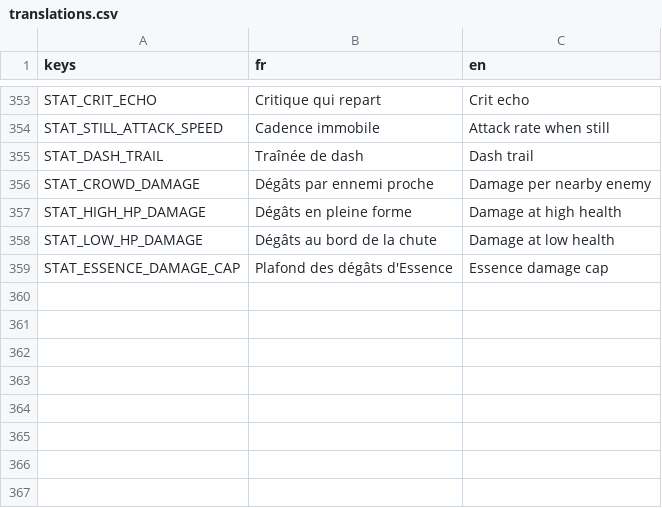
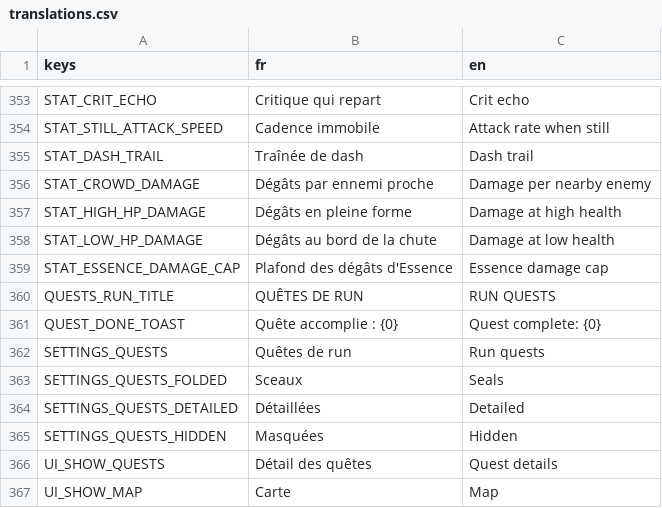
Before and after one commit to raphplt/vestiges, a CSV file: assets/translations/translations.csv, drawn as a sheet; only a part is shown, gaps mark what is left out; the diff names each change by its address in the sheet, - before the commit and + after, or states it on an @@ line.

```diff
--- a/assets/translations/translations.csv
+++ b/assets/translations/translations.csv
+row 360: QUESTS_RUN_TITLE | QUÊTES DE RUN | RUN QUESTS
+row 361: QUEST_DONE_TOAST | Quête accomplie : {0} | Quest complete: {0}
+row 362: SETTINGS_QUESTS | Quêtes de run | Run quests
+row 363: SETTINGS_QUESTS_FOLDED | Sceaux | Seals
+row 364: SETTINGS_QUESTS_DETAILED | Détaillées | Detailed
+row 365: SETTINGS_QUESTS_HIDDEN | Masquées | Hidden
+row 366: UI_SHOW_QUESTS | Détail des quêtes | Quest details
+row 367: UI_SHOW_MAP | Carte | Map
```
Also changed, not shown: 15 other files.
